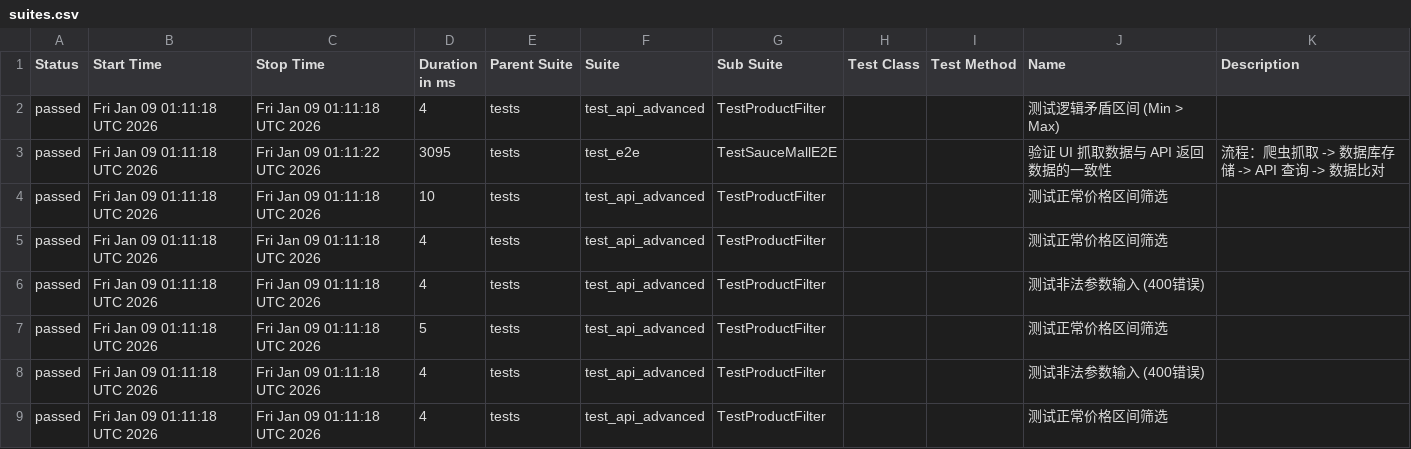
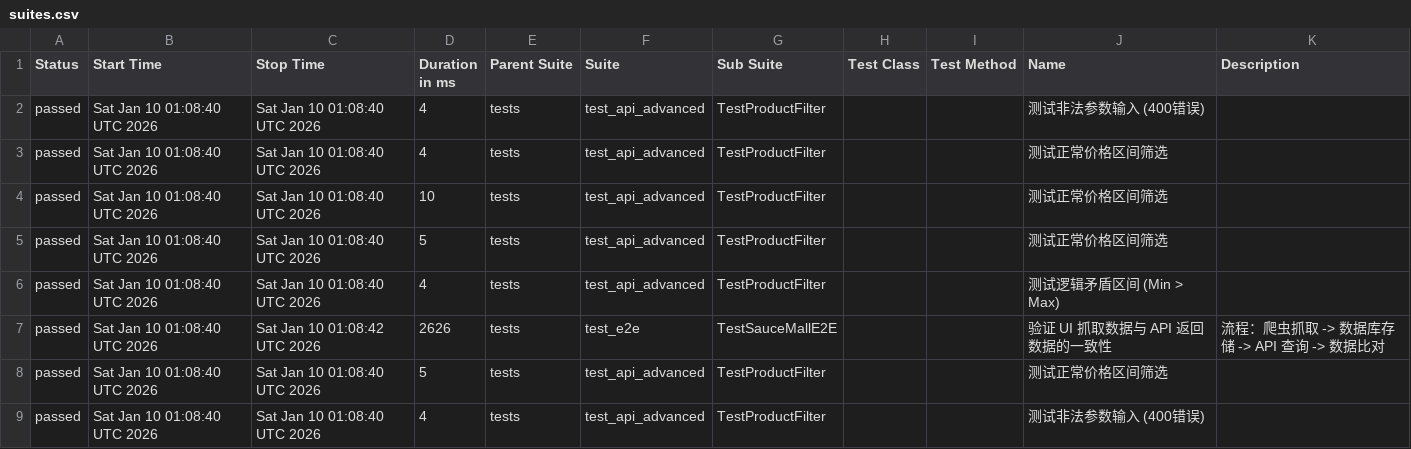
Before and after one commit to Junx20710/SauceMall-Monitor, a CSV file: data/suites.csv, drawn as a sheet.

Commit message:
Deploying to gh-pages from @ Junx20710/SauceMall-Monitor@1caa9ab313e35e4c0f4a30c7490494abbd996b5e 🚀

```diff
--- a/data/suites.csv
+++ b/data/suites.csv
@@ -1,9 +1,9 @@
 "Status","Start Time","Stop Time","Duration in ms","Parent Suite","Suite","Sub Suite","Test Class","Test Method","Name","Description"
-"passed","Fri Jan 09 01:11:18 UTC 2026","Fri Jan 09 01:11:18 UTC 2026","4","tests","test_api_advanced","TestProductFilter","","","测试逻辑矛盾区间 (Min > Max)",""
-"passed","Fri Jan 09 01:11:18 UTC 2026","Fri Jan 09 01:11:22 UTC 2026","3095","tests","test_e2e","TestSauceMallE2E","","","验证 UI 抓取数据与 API 返回数据的一致性","流程：爬虫抓取 -> 数据库存储 -> API 查询 -> 数据比对"
-"passed","Fri Jan 09 01:11:18 UTC 2026","Fri Jan 09 01:11:18 UTC 2026","10","tests","test_api_advanced","TestProductFilter","","","测试正常价格区间筛选",""
-"passed","Fri Jan 09 01:11:18 UTC 2026","Fri Jan 09 01:11:18 UTC 2026","4","tests","test_api_advanced","TestProductFilter","","","测试正常价格区间筛选",""
-"passed","Fri Jan 09 01:11:18 UTC 2026","Fri Jan 09 01:11:18 UTC 2026","4","tests","test_api_advanced","TestProductFilter","","","测试非法参数输入 (400错误)",""
-"passed","Fri Jan 09 01:11:18 UTC 2026","Fri Jan 09 01:11:18 UTC 2026","5","tests","test_api_advanced","TestProductFilter","","","测试正常价格区间筛选",""
-"passed","Fri Jan 09 01:11:18 UTC 2026","Fri Jan 09 01:11:18 UTC 2026","4","tests","test_api_advanced","TestProductFilter","","","测试非法参数输入 (400错误)",""
-"passed","Fri Jan 09 01:11:18 UTC 2026","Fri Jan 09 01:11:18 UTC 2026","4","tests","test_api_advanced","TestProductFilter","","","测试正常价格区间筛选",""
+"passed","Sat Jan 10 01:08:40 UTC 2026","Sat Jan 10 01:08:40 UTC 2026","4","tests","test_api_advanced","TestProductFilter","","","测试非法参数输入 (400错误)",""
+"passed","Sat Jan 10 01:08:40 UTC 2026","Sat Jan 10 01:08:40 UTC 2026","4","tests","test_api_advanced","TestProductFilter","","","测试正常价格区间筛选",""
+"passed","Sat Jan 10 01:08:40 UTC 2026","Sat Jan 10 01:08:40 UTC 2026","10","tests","test_api_advanced","TestProductFilter","","","测试正常价格区间筛选",""
+"passed","Sat Jan 10 01:08:40 UTC 2026","Sat Jan 10 01:08:40 UTC 2026","5","tests","test_api_advanced","TestProductFilter","","","测试正常价格区间筛选",""
+"passed","Sat Jan 10 01:08:40 UTC 2026","Sat Jan 10 01:08:40 UTC 2026","4","tests","test_api_advanced","TestProductFilter","","","测试逻辑矛盾区间 (Min > Max)",""
+"passed","Sat Jan 10 01:08:40 UTC 2026","Sat Jan 10 01:08:42 UTC 2026","2626","tests","test_e2e","TestSauceMallE2E","","","验证 UI 抓取数据与 API 返回数据的一致性","流程：爬虫抓取 -> 数据库存储 -> API 查询 -> 数据比对"
+"passed","Sat Jan 10 01:08:40 UTC 2026","Sat Jan 10 01:08:40 UTC 2026","5","tests","test_api_advanced","TestProductFilter","","","测试正常价格区间筛选",""
+"passed","Sat Jan 10 01:08:40 UTC 2026","Sat Jan 10 01:08:40 UTC 2026","4","tests","test_api_advanced","TestProductFilter","","","测试非法参数输入 (400错误)",""
```
Also changed, not shown: 36 other files.
